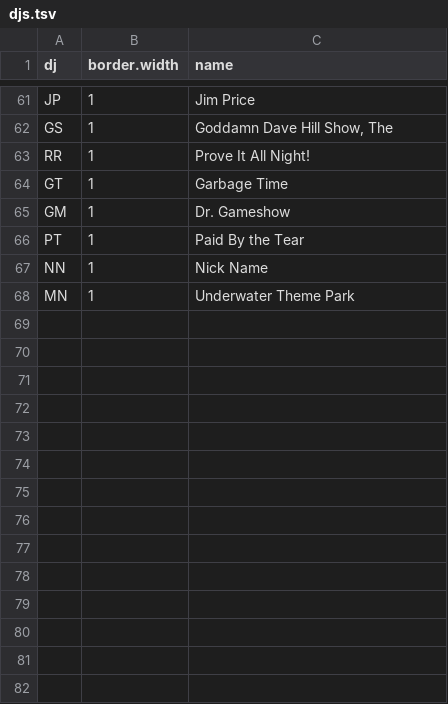
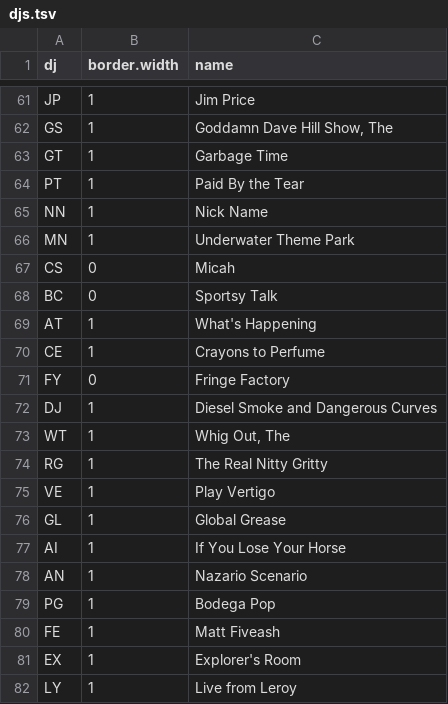
Before and after one commit to bfrickert/WFMU_playlists, a TSV file: shiny/djs.tsv, drawn as a sheet; only a part is shown, gaps mark what is left out; removed rows and columns are numbered as before the commit, all else as after; the diff names each change by its address in the sheet, - before the commit and + after, or states it on an @@ line.

```diff
--- a/shiny/djs.tsv
+++ b/shiny/djs.tsv
-row 63: RR | 1 | Prove It All Night!
-row 65: GM | 1 | Dr. Gameshow
+row 67: CS | 0 | Micah
+row 68: BC | 0 | Sportsy Talk
+row 69: AT | 1 | What's Happening
+row 70: CE | 1 | Crayons to Perfume
+row 71: FY | 0 | Fringe Factory
+row 72: DJ | 1 | Diesel Smoke and Dangerous Curves
+row 73: WT | 1 | Whig Out, The
+row 74: RG | 1 | The Real Nitty Gritty
+row 75: VE | 1 | Play Vertigo
+row 76: GL | 1 | Global Grease
+row 77: AI | 1 | If You Lose Your Horse
+row 78: AN | 1 | Nazario Scenario
+row 79: PG | 1 | Bodega Pop
+row 80: FE | 1 | Matt Fiveash
+row 81: EX | 1 | Explorer's Room
+row 82: LY | 1 | Live from Leroy
```
Also changed, not shown: 1 other file.
